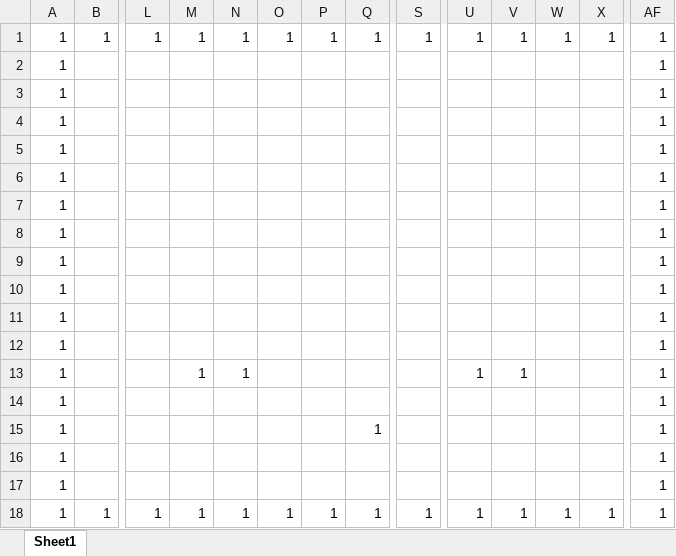
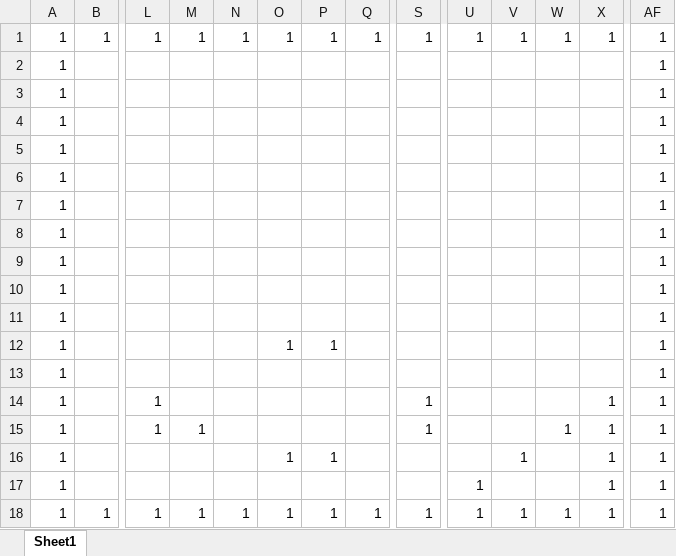
Before and after one commit to Lape168/Eneme, an Excel workbook: オリジナルゲーム制作/Map.xlsm, sheet Sheet1, drawn as a sheet; only a part is shown, gaps mark what is left out; values as stored, in another font and other column widths than the file's, no borders; charts and pictures not drawn; removed rows and columns are numbered as before the commit, all else as after; rows hold the shown columns only; the diff names each change by its address in the sheet, - before the commit and + after, or states it on an @@ line.

```diff
--- a/オリジナルゲーム制作/Map.xlsm (sheet Sheet1)
+++ b/オリジナルゲーム制作/Map.xlsm (sheet Sheet1)
+row 12: 1 |  |  |  |  | 1 | 1 |  |  |  |  |  |  | 1
-row 13: 1 |  |  | 1 | 1 |  |  |  |  | 1 | 1 |  |  | 1
-L14:L15: (empty)
+L14:L15: 1
-S14:S15: (empty)
+S14:S15: 1
-X14:X17: (empty)
+X14:X17: 1
-M15: (empty)
+M15: 1
-Q15: 1
+Q15: (empty)
-W15: (empty)
+W15: 1
-O16: (empty)
+O16: 1
-P16: (empty)
+P16: 1
-V16: (empty)
+V16: 1
-U17: (empty)
+U17: 1
```
Also changed, not shown: 3 other files.
